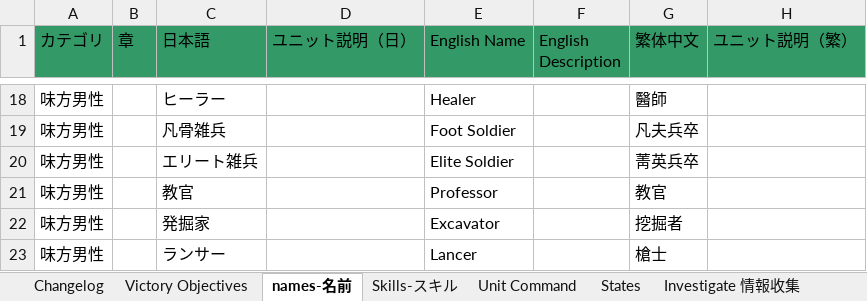
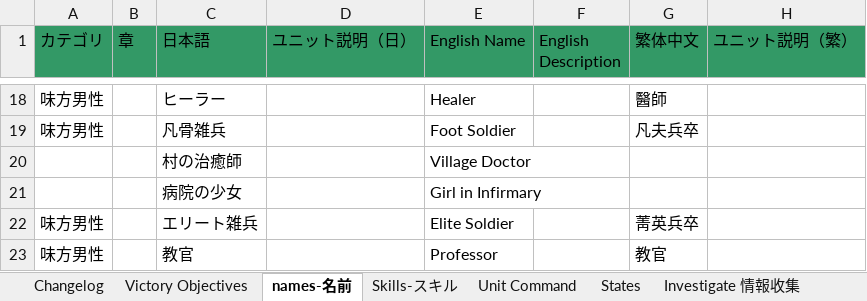
Before and after one commit to Giratena/Succubus-Senki-Translation-Project, an Excel workbook: 固有名詞 (Literally everything else).xlsx, sheet names-名前, drawn as a sheet; only a part is shown, gaps mark what is left out; the shorter side is filled out with more unchanged rows; values as stored, in another font and other column widths than the file's, no borders; the diff names each change by its address in the sheet, - before the commit and + after, or states it on an @@ line.

```diff
--- a/固有名詞 (Literally everything else).xlsx (sheet names-名前)
+++ b/固有名詞 (Literally everything else).xlsx (sheet names-名前)
+row 20:  |  | 村の治癒師 |  | Village Doctor
+row 21:  |  | 病院の少女 |  | Girl in Infirmary
```
Also changed, not shown: sheet Changelog.
